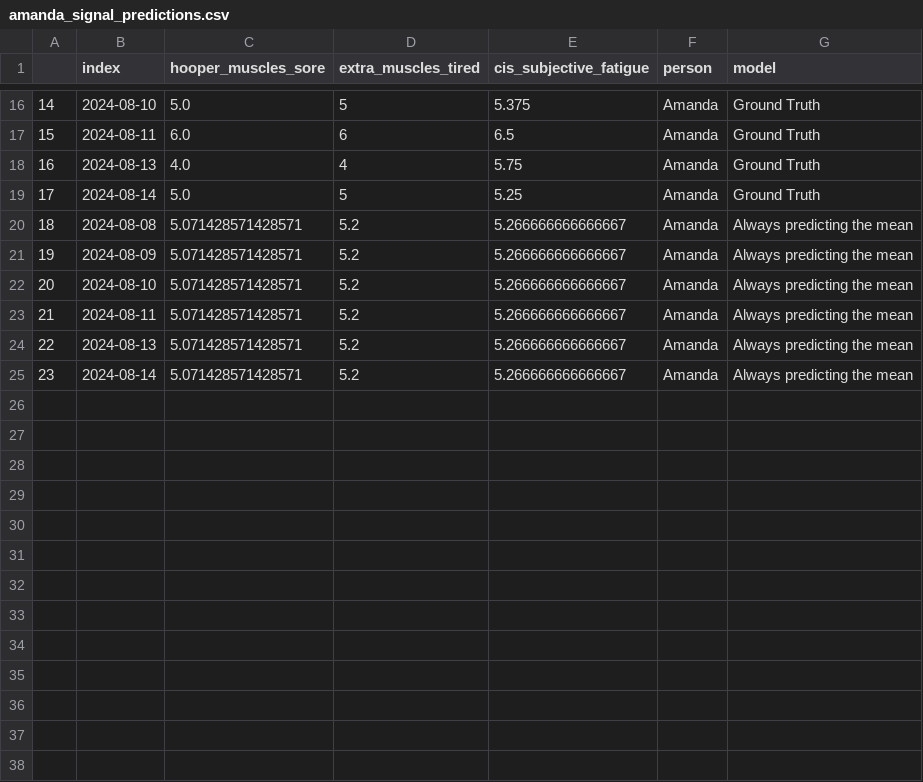
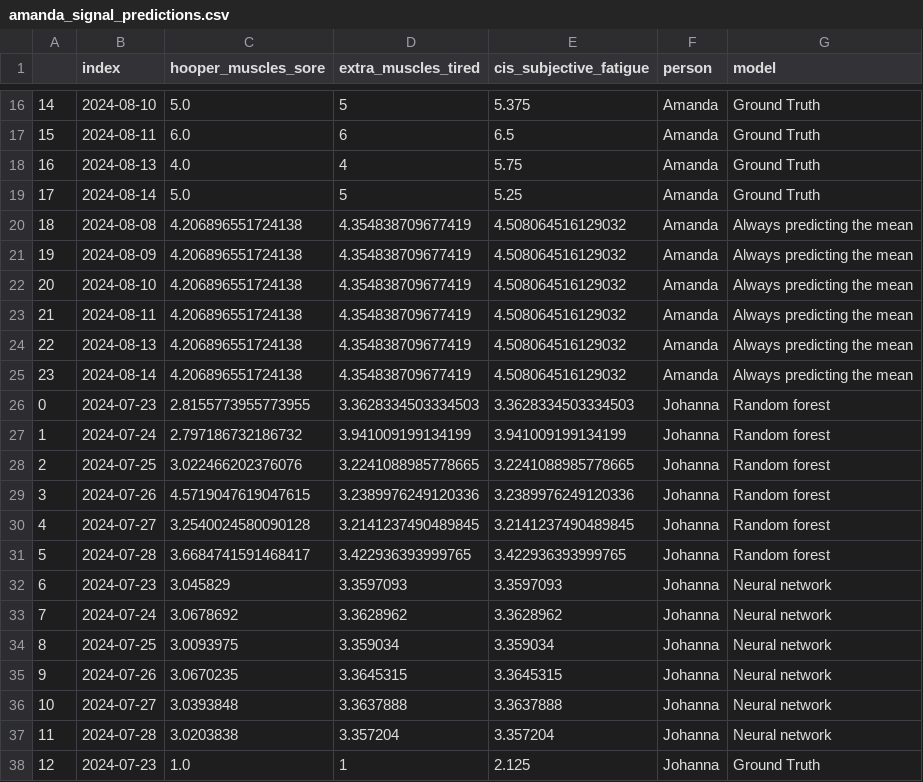
Before and after one commit to johanna-einsiedler/algorithmic.care, a CSV file: website/docs/data/amanda_signal_predictions.csv, drawn as a sheet; only a part is shown, gaps mark what is left out; the diff covers the shown part only.

```diff
--- a/website/docs/data/amanda_signal_predictions.csv
+++ b/website/docs/data/amanda_signal_predictions.csv
@@ -19,7 +19,20 @@
 17,2024-08-14,5.0,5,5.25,Amanda,Ground Truth
-18,2024-08-08,5.071428571428571,5.2,5.266666666666667,Amanda,Always predicting the mean
-19,2024-08-09,5.071428571428571,5.2,5.266666666666667,Amanda,Always predicting the mean
-20,2024-08-10,5.071428571428571,5.2,5.266666666666667,Amanda,Always predicting the mean
-21,2024-08-11,5.071428571428571,5.2,5.266666666666667,Amanda,Always predicting the mean
-22,2024-08-13,5.071428571428571,5.2,5.266666666666667,Amanda,Always predicting the mean
-23,2024-08-14,5.071428571428571,5.2,5.266666666666667,Amanda,Always predicting the mean
+18,2024-08-08,4.206896551724138,4.354838709677419,4.508064516129032,Amanda,Always predicting the mean
+19,2024-08-09,4.206896551724138,4.354838709677419,4.508064516129032,Amanda,Always predicting the mean
+20,2024-08-10,4.206896551724138,4.354838709677419,4.508064516129032,Amanda,Always predicting the mean
+21,2024-08-11,4.206896551724138,4.354838709677419,4.508064516129032,Amanda,Always predicting the mean
+22,2024-08-13,4.206896551724138,4.354838709677419,4.508064516129032,Amanda,Always predicting the mean
+23,2024-08-14,4.206896551724138,4.354838709677419,4.508064516129032,Amanda,Always predicting the mean
+0,2024-07-23,2.8155773955773955,3.3628334503334503,3.3628334503334503,Johanna,Random forest
+1,2024-07-24,2.797186732186732,3.941009199134199,3.941009199134199,Johanna,Random forest
+2,2024-07-25,3.022466202376076,3.2241088985778665,3.2241088985778665,Johanna,Random forest
+3,2024-07-26,4.5719047619047615,3.2389976249120336,3.2389976249120336,Johanna,Random forest
+4,2024-07-27,3.2540024580090128,3.2141237490489845,3.2141237490489845,Johanna,Random forest
+5,2024-07-28,3.6684741591468417,3.422936393999765,3.422936393999765,Johanna,Random forest
+6,2024-07-23,3.045829,3.3597093,3.3597093,Johanna,Neural network
+7,2024-07-24,3.0678692,3.3628962,3.3628962,Johanna,Neural network
+8,2024-07-25,3.0093975,3.359034,3.359034,Johanna,Neural network
+9,2024-07-26,3.0670235,3.3645315,3.3645315,Johanna,Neural network
+10,2024-07-27,3.0393848,3.3637888,3.3637888,Johanna,Neural network
+11,2024-07-28,3.0203838,3.357204,3.357204,Johanna,Neural network
+12,2024-07-23,1.0,1,2.125,Johanna,Ground Truth
```
Also changed, not shown: 11 added rows elsewhere in this file, 23 other files.
